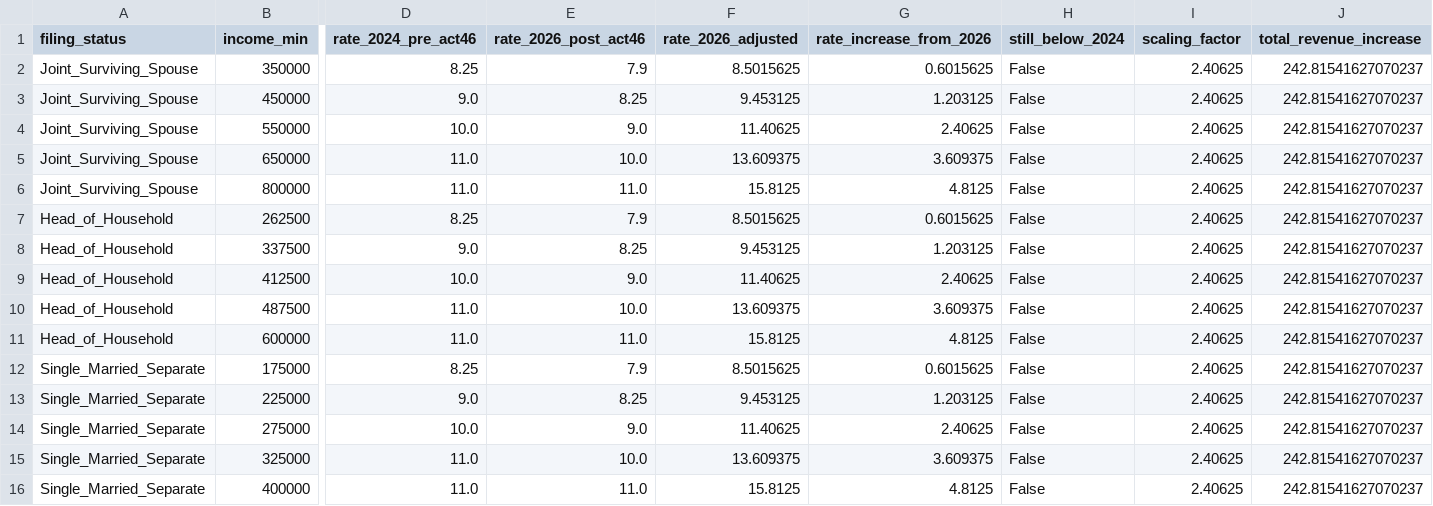
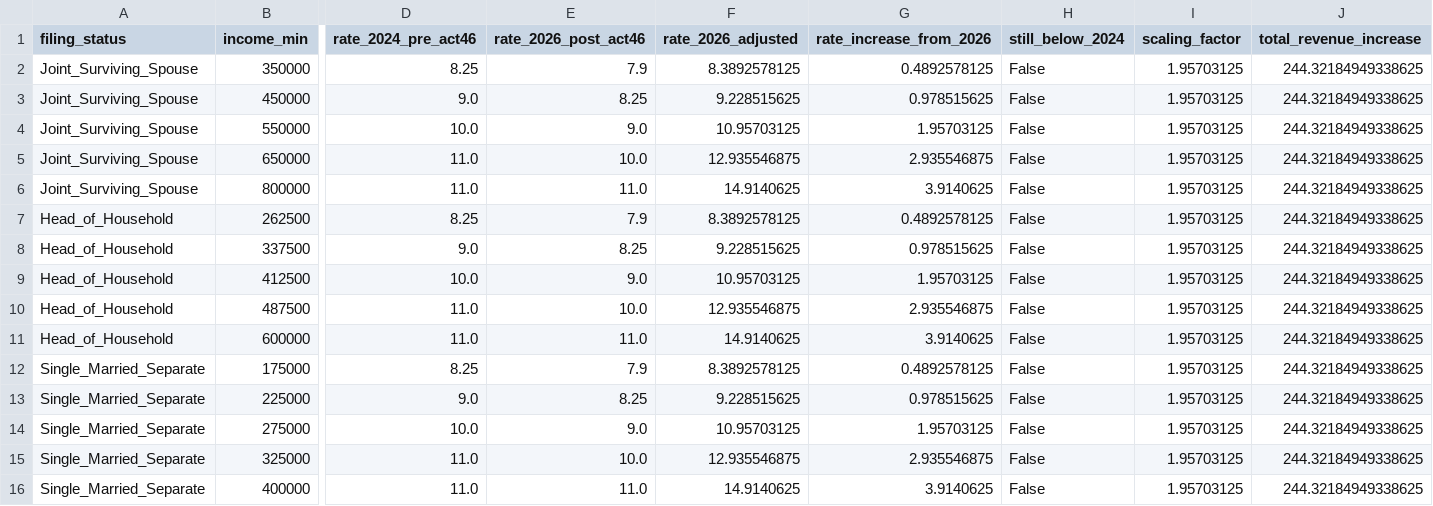
Before and after one commit to dtomkatsu/ctc-and-eitc, a CSV file: data/processed/projections/act46_rollback_aggressive_actuals.csv, drawn as a sheet; only a part is shown, gaps mark what is left out; the diff names each change by its address in the sheet, - before the commit and + after, or states it on an @@ line.

```diff
--- a/data/processed/projections/act46_rollback_aggressive_actuals.csv
+++ b/data/processed/projections/act46_rollback_aggressive_actuals.csv
-F2 (rate_2026_adjusted): 8.5015625
+F2 (rate_2026_adjusted): 8.3892578125
-G2 (rate_increase_from_2026): 0.6015625
+G2 (rate_increase_from_2026): 0.4892578125
-I2:I16 (scaling_factor): 2.40625
+I2:I16 (scaling_factor): 1.95703125
-J2:J16 (total_revenue_increase): 242.81541627070237
+J2:J16 (total_revenue_increase): 244.32184949338625
-F3 (rate_2026_adjusted): 9.453125
+F3 (rate_2026_adjusted): 9.228515625
-G3 (rate_increase_from_2026): 1.203125
+G3 (rate_increase_from_2026): 0.978515625
-F4 (rate_2026_adjusted): 11.40625
+F4 (rate_2026_adjusted): 10.95703125
-G4 (rate_increase_from_2026): 2.40625
+G4 (rate_increase_from_2026): 1.95703125
-F5 (rate_2026_adjusted): 13.609375
+F5 (rate_2026_adjusted): 12.935546875
-G5 (rate_increase_from_2026): 3.609375
+G5 (rate_increase_from_2026): 2.935546875
-F6 (rate_2026_adjusted): 15.8125
+F6 (rate_2026_adjusted): 14.9140625
-G6 (rate_increase_from_2026): 4.8125
+G6 (rate_increase_from_2026): 3.9140625
-F7 (rate_2026_adjusted): 8.5015625
+F7 (rate_2026_adjusted): 8.3892578125
-G7 (rate_increase_from_2026): 0.6015625
+G7 (rate_increase_from_2026): 0.4892578125
-F8 (rate_2026_adjusted): 9.453125
+F8 (rate_2026_adjusted): 9.228515625
-G8 (rate_increase_from_2026): 1.203125
+G8 (rate_increase_from_2026): 0.978515625
-F9 (rate_2026_adjusted): 11.40625
+F9 (rate_2026_adjusted): 10.95703125
-G9 (rate_increase_from_2026): 2.40625
+G9 (rate_increase_from_2026): 1.95703125
-F10 (rate_2026_adjusted): 13.609375
+F10 (rate_2026_adjusted): 12.935546875
-G10 (rate_increase_from_2026): 3.609375
+G10 (rate_increase_from_2026): 2.935546875
-F11 (rate_2026_adjusted): 15.8125
+F11 (rate_2026_adjusted): 14.9140625
-G11 (rate_increase_from_2026): 4.8125
+G11 (rate_increase_from_2026): 3.9140625
-F12 (rate_2026_adjusted): 8.5015625
+F12 (rate_2026_adjusted): 8.3892578125
-G12 (rate_increase_from_2026): 0.6015625
+G12 (rate_increase_from_2026): 0.4892578125
-F13 (rate_2026_adjusted): 9.453125
+F13 (rate_2026_adjusted): 9.228515625
-G13 (rate_increase_from_2026): 1.203125
+G13 (rate_increase_from_2026): 0.978515625
-F14 (rate_2026_adjusted): 11.40625
+F14 (rate_2026_adjusted): 10.95703125
-G14 (rate_increase_from_2026): 2.40625
+G14 (rate_increase_from_2026): 1.95703125
-F15 (rate_2026_adjusted): 13.609375
+F15 (rate_2026_adjusted): 12.935546875
-G15 (rate_increase_from_2026): 3.609375
+G15 (rate_increase_from_2026): 2.935546875
-F16 (rate_2026_adjusted): 15.8125
+F16 (rate_2026_adjusted): 14.9140625
-G16 (rate_increase_from_2026): 4.8125
+G16 (rate_increase_from_2026): 3.9140625
```
Also changed, not shown: data/processed/projections/act46_rollback_progressive_actuals.csv, data/processed/projections/act46_rollback_uniform_actuals.csv.
